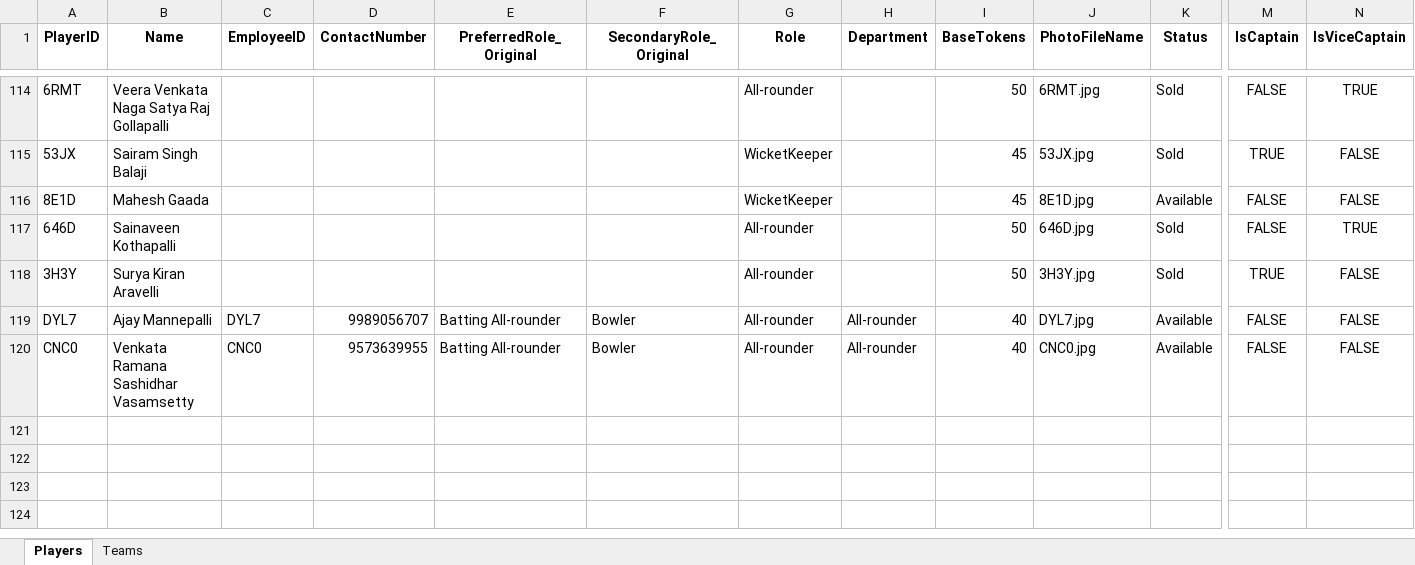
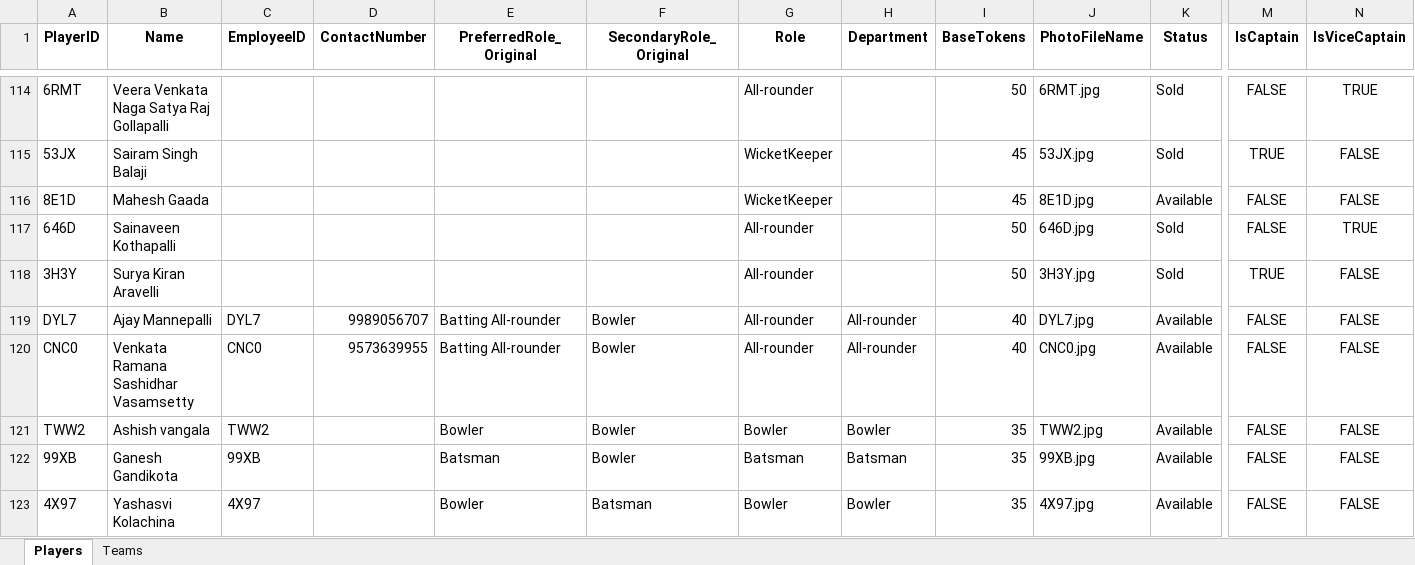
Before and after one commit to sriharsha557/cplbidding, an Excel workbook: data/CPL_Players_Editable.xlsx, sheet Players, drawn as a sheet; only a part is shown, gaps mark what is left out; values as stored, in another font and other column widths than the file's, no borders; rows hold the shown columns only; the diff names each change by its address in the sheet, - before the commit and + after, or states it on an @@ line.

Commit message:
Add 2 new players and captain matching helper script
- Added DYL7 (Ajay Mannepalli) and CNC0 (Venkata Ramana Sashidhar Vasamsetty) to player list
- Updated CPL_Players_Editable.xlsx: now 122 players total
- Created match_captains.py script to help match captain names with player names
- All required columns present in Teams sheet (TeamID, TeamName, LogoFile)

```diff
--- a/data/CPL_Players_Editable.xlsx (sheet Players)
+++ b/data/CPL_Players_Editable.xlsx (sheet Players)
+row 121: TWW2 | Ashish vangala | TWW2 |  | Bowler | Bowler | Bowler | Bowler | 35 | TWW2.jpg | Available | FALSE | FALSE
+row 122: 99XB | Ganesh Gandikota | 99XB |  | Batsman | Bowler | Batsman | Batsman | 35 | 99XB.jpg | Available | FALSE | FALSE
+row 123: 4X97 | Yashasvi Kolachina | 4X97 |  | Bowler | Batsman | Bowler | Bowler | 35 | 4X97.jpg | Available | FALSE | FALSE
```
Also changed, not shown: 1 other file.
